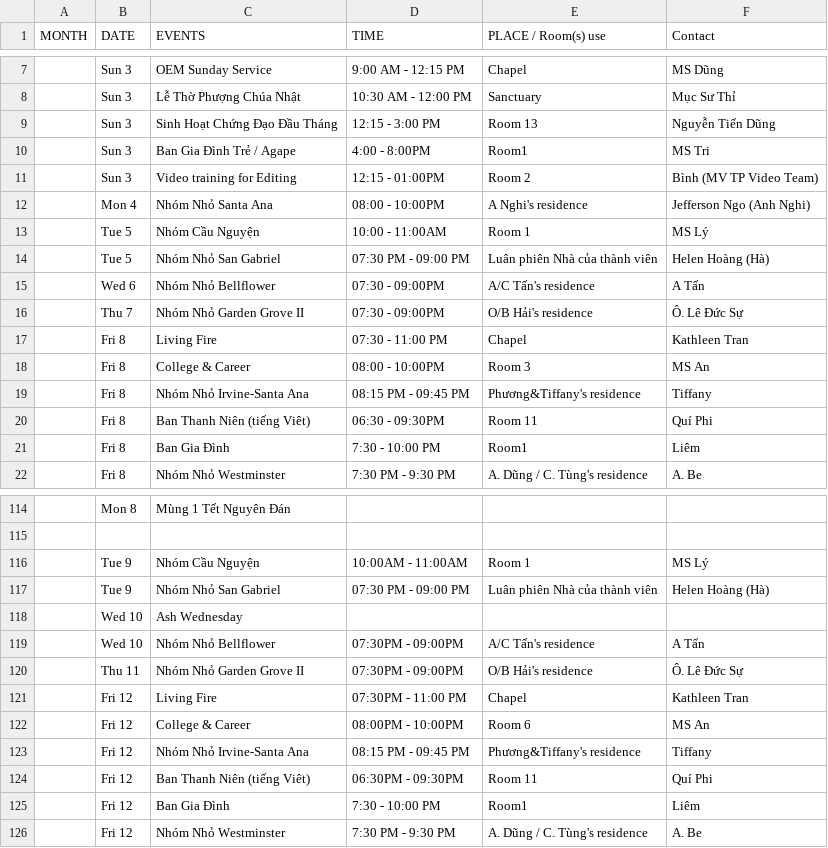
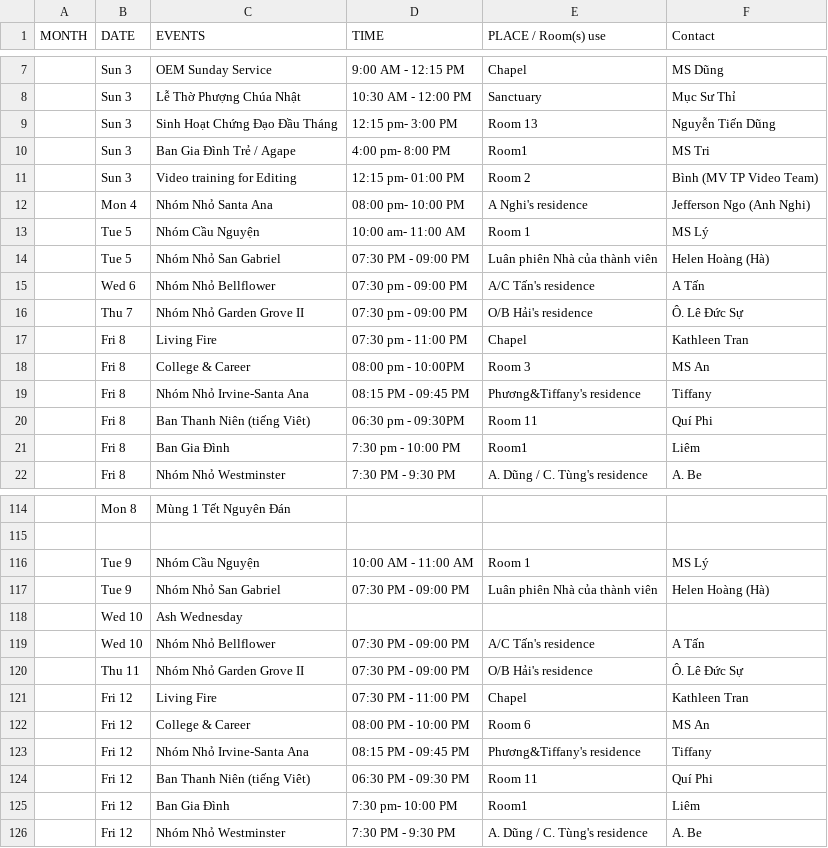
Before and after one commit to chilieu/orange-calendar, a CSV file: public/Test2016VACMasterCalendar.csv, drawn as a sheet; only a part is shown, gaps mark what is left out; the diff covers the shown part only; the diff names each change by its address in the sheet, - before the commit and + after, or states it on an @@ line.

```diff
--- a/public/Test2016VACMasterCalendar.csv
+++ b/public/Test2016VACMasterCalendar.csv
-D9 (TIME): 12:15 - 3:00 PM
+D9 (TIME): 12:15 pm- 3:00 PM
-D10 (TIME): 4:00 - 8:00PM
+D10 (TIME): 4:00 pm- 8:00 PM
-D11 (TIME): 12:15 - 01:00PM
+D11 (TIME): 12:15 pm- 01:00 PM
-D12 (TIME): 08:00 - 10:00PM
+D12 (TIME): 08:00 pm- 10:00 PM
-D13 (TIME): 10:00 - 11:00AM
+D13 (TIME): 10:00 am- 11:00 AM
-D15:D16 (TIME): 07:30 - 09:00PM
+D15:D16 (TIME): 07:30 pm - 09:00 PM
-D17 (TIME): 07:30 - 11:00 PM
+D17 (TIME): 07:30 pm - 11:00 PM
-D18 (TIME): 08:00 - 10:00PM
+D18 (TIME): 08:00 pm - 10:00PM
-D20 (TIME): 06:30 - 09:30PM
+D20 (TIME): 06:30 pm - 09:30PM
-D21 (TIME): 7:30 - 10:00 PM
+D21 (TIME): 7:30 pm - 10:00 PM
-D116 (TIME): 10:00AM - 11:00AM
+D116 (TIME): 10:00 AM - 11:00 AM
-D119:D120 (TIME): 07:30PM - 09:00PM
+D119:D120 (TIME): 07:30 PM - 09:00 PM
-D121 (TIME): 07:30PM - 11:00 PM
+D121 (TIME): 07:30 PM - 11:00 PM
-D122 (TIME): 08:00PM - 10:00PM
+D122 (TIME): 08:00 PM - 10:00 PM
-D124 (TIME): 06:30PM - 09:30PM
+D124 (TIME): 06:30 PM - 09:30 PM
-D125 (TIME): 7:30 - 10:00 PM
+D125 (TIME): 7:30 pm- 10:00 PM
```
Also changed, not shown: 65 edited cells elsewhere in this file, 11 other files.
